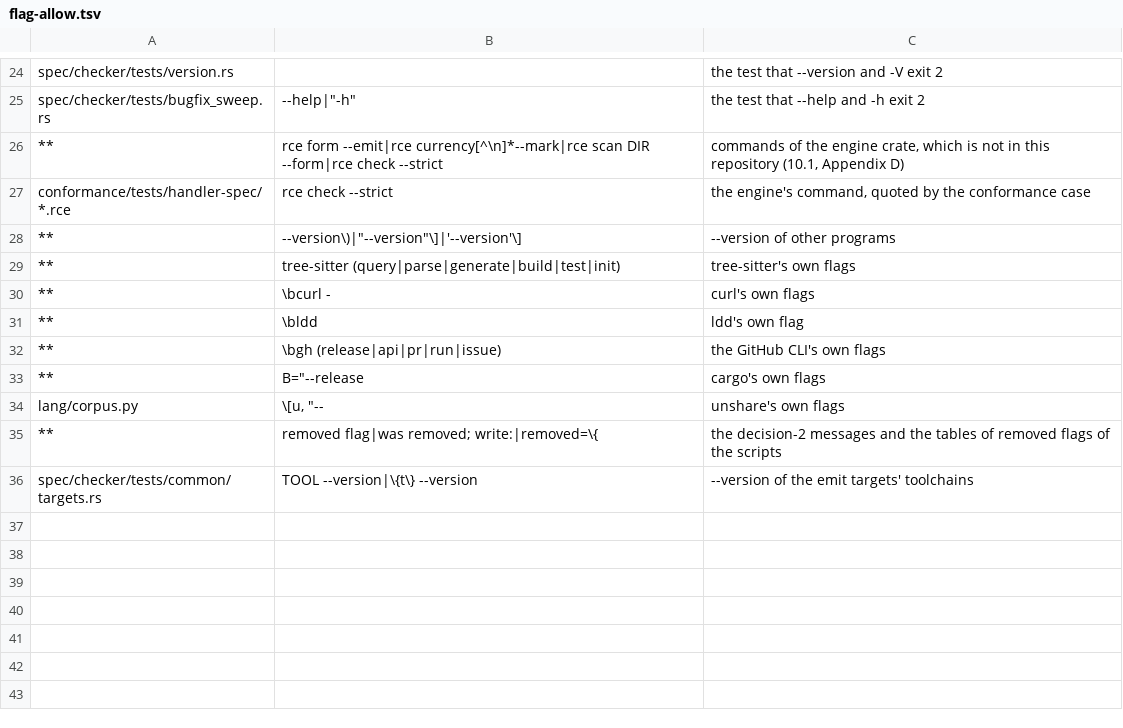
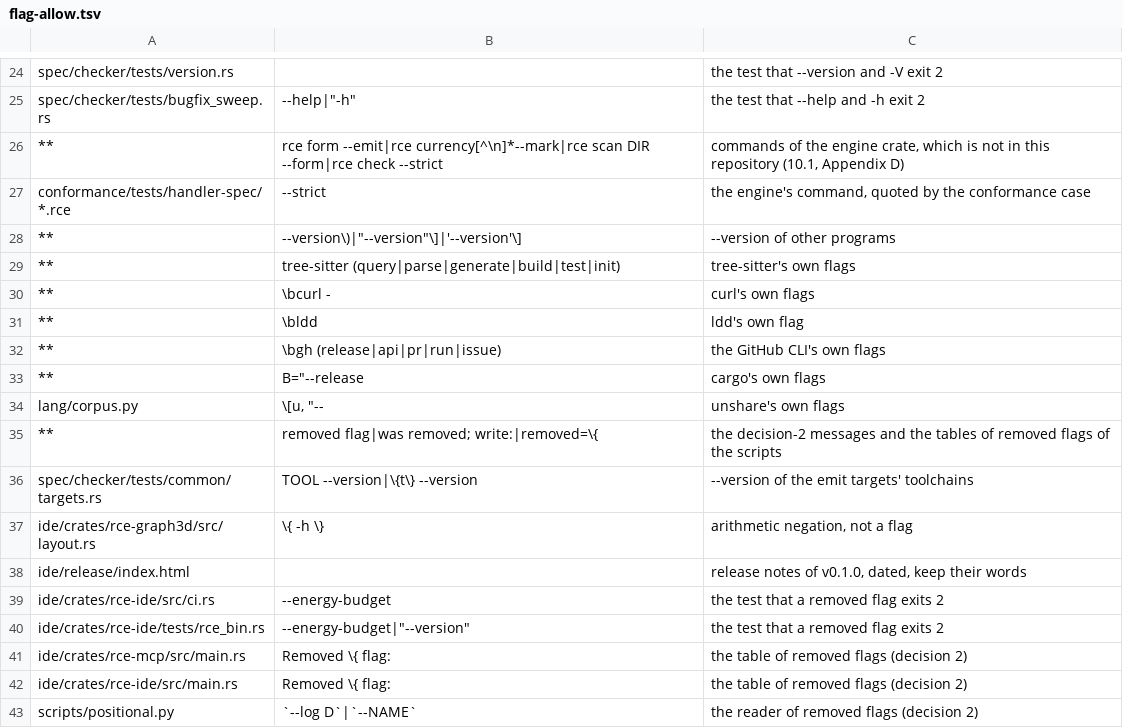
Before and after one commit to openIE-dev/rce, a TSV file: scripts/flag-allow.tsv, drawn as a sheet; only a part is shown, gaps mark what is left out.

```diff
--- a/scripts/flag-allow.tsv
+++ b/scripts/flag-allow.tsv
@@ -26,3 +26,3 @@ spec/checker/tests/bugfix_sweep.rs	--help|"-h"	the test that --help and -h exit
 **	rce form --emit|rce currency[^\n]*--mark|rce scan DIR --form|rce check --strict	commands of the engine crate, which is not in this repository (10.1, Appendix D)
-conformance/tests/handler-spec/*.rce	rce check --strict	the engine's command, quoted by the conformance case
+conformance/tests/handler-spec/*.rce	--strict	the engine's command, quoted by the conformance case
 **	"--version"\)|"--version"\]|'--version'\]	--version of other programs
@@ -36 +36,8 @@ lang/corpus.py	\[u, "--	unshare's own flags
 spec/checker/tests/common/targets.rs	TOOL --version|\{t\} --version	--version of the emit targets' toolchains
+ide/crates/rce-graph3d/src/layout.rs	\{ -h \}	arithmetic negation, not a flag
+ide/release/index.html		release notes of v0.1.0, dated, keep their words
+ide/crates/rce-ide/src/ci.rs	"--energy-budget"	the test that a removed flag exits 2
+ide/crates/rce-ide/tests/rce_bin.rs	"--energy-budget"|"--version"	the test that a removed flag exits 2
+ide/crates/rce-mcp/src/main.rs	Removed \{ flag:	the table of removed flags (decision 2)
+ide/crates/rce-ide/src/main.rs	Removed \{ flag:	the table of removed flags (decision 2)
+scripts/positional.py	`--log D`|`--NAME`	the reader of removed flags (decision 2)
```
Also changed, not shown: 24 other files.
